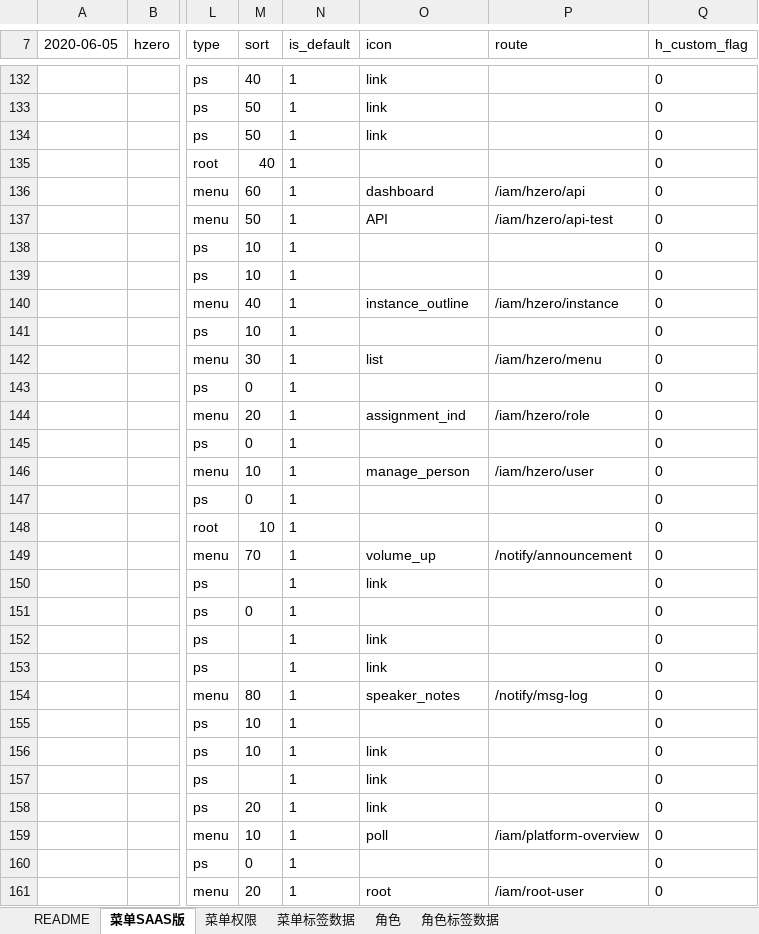
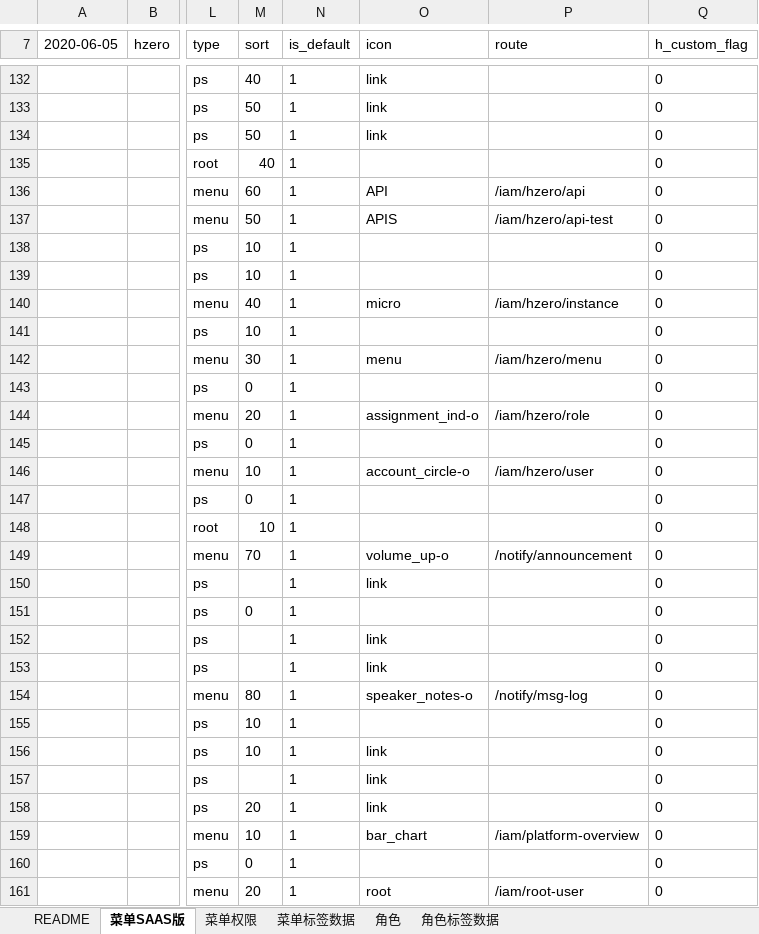
Before and after one commit to open-hand/choerodon-iam, an Excel workbook: src/main/resources/script/db/init-data/hzero_platform/hzero_platform/choerodon-iam-menu-user-role-label.xlsx, sheet 菜单SAAS版, drawn as a sheet; only a part is shown, gaps mark what is left out; values as stored, in another font and other column widths than the file's, no borders; the diff covers the shown part only; the diff names each change by its address in the sheet, - before the commit and + after, or states it on an @@ line.

Commit message:
[FIX] 修改平台层菜单icon

```diff
--- a/src/main/resources/script/db/init-data/hzero_platform/hzero_platform/choerodon-iam-menu-user-role-label.xlsx (sheet 菜单SAAS版)
+++ b/src/main/resources/script/db/init-data/hzero_platform/hzero_platform/choerodon-iam-menu-user-role-label.xlsx (sheet 菜单SAAS版)
-O136 (icon): dashboard
+O136 (icon): API
-O137 (icon): API
+O137 (icon): APIS
-O140 (icon): instance_outline
+O140 (icon): micro
-O142 (icon): list
+O142 (icon): menu
-O144 (icon): assignment_ind
+O144 (icon): assignment_ind-o
-O146 (icon): manage_person
+O146 (icon): account_circle-o
-O149 (icon): volume_up
+O149 (icon): volume_up-o
-O154 (icon): speaker_notes
+O154 (icon): speaker_notes-o
-O159 (icon): poll
+O159 (icon): bar_chart
```
Also changed, not shown: 5 edited cells elsewhere in this sheet.
